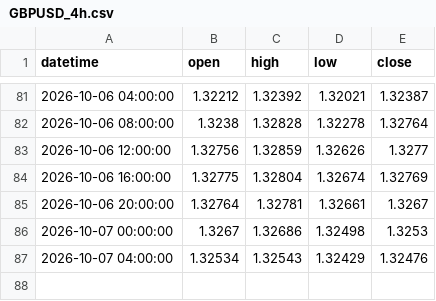
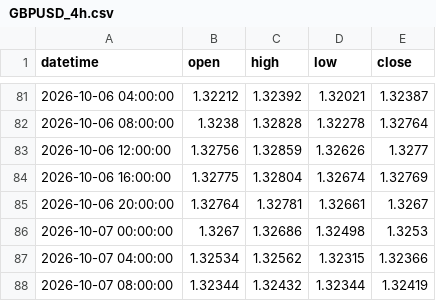
Before and after one commit to SnipGold/MsemwaFx, a CSV file: replay_data/GBPUSD_4h.csv, drawn as a sheet; only a part is shown, gaps mark what is left out.

```diff
--- a/replay_data/GBPUSD_4h.csv
+++ b/replay_data/GBPUSD_4h.csv
@@ -86,2 +86,3 @@ datetime;open;high;low;close
 2026-10-07 00:00:00;1.3267;1.32686;1.32498;1.3253
-2026-10-07 04:00:00;1.32534;1.32543;1.32429;1.32476
+2026-10-07 04:00:00;1.32534;1.32562;1.32315;1.32366
+2026-10-07 08:00:00;1.32344;1.32432;1.32344;1.32419
```
Also changed, not shown: replay_data/GBPUSD_15min.csv, replay_data/GBPUSD_1h.csv, 21 other files.
